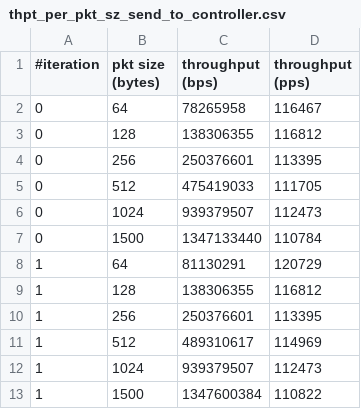
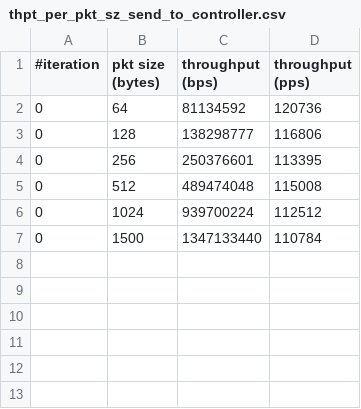
Before and after one commit to snaplab-dpss/synapse-project, a CSV file: eval/data/thpt_per_pkt_sz_send_to_controller.csv, drawn as a sheet.

```diff
--- a/eval/data/thpt_per_pkt_sz_send_to_controller.csv
+++ b/eval/data/thpt_per_pkt_sz_send_to_controller.csv
@@ -1,13 +1,7 @@
 #iteration, pkt size (bytes), throughput (bps), throughput (pps)
-0,64,78265958,116467
-0,128,138306355,116812
+0,64,81134592,120736
+0,128,138298777,116806
 0,256,250376601,113395
-0,512,475419033,111705
-0,1024,939379507,112473
+0,512,489474048,115008
+0,1024,939700224,112512
 0,1500,1347133440,110784
-1,64,81130291,120729
-1,128,138306355,116812
-1,256,250376601,113395
-1,512,489310617,114969
-1,1024,939379507,112473
-1,1500,1347600384,110822
```
Also changed, not shown: 5 other files.
